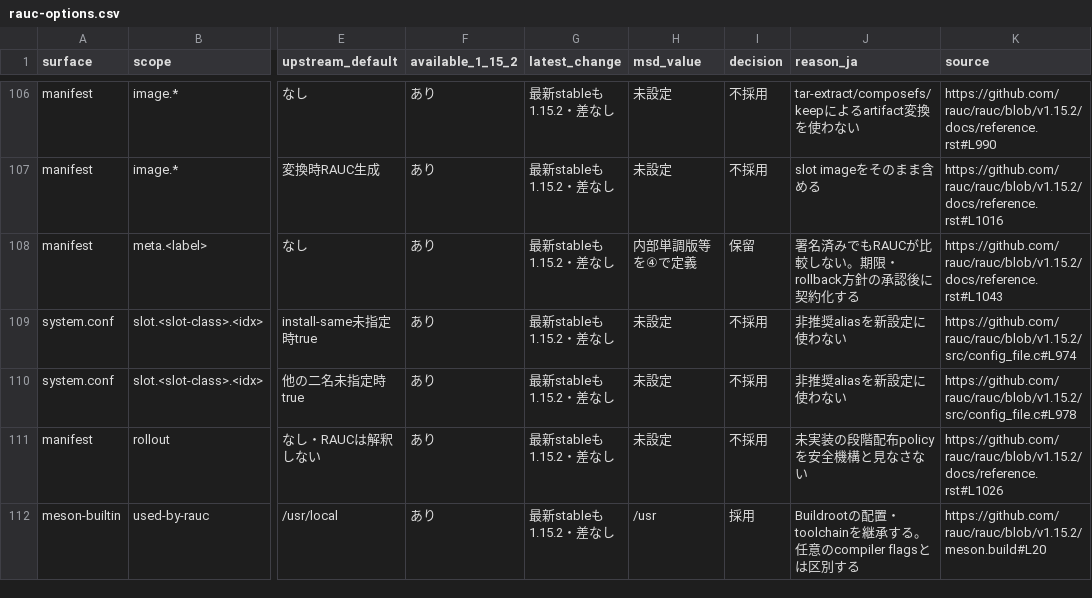
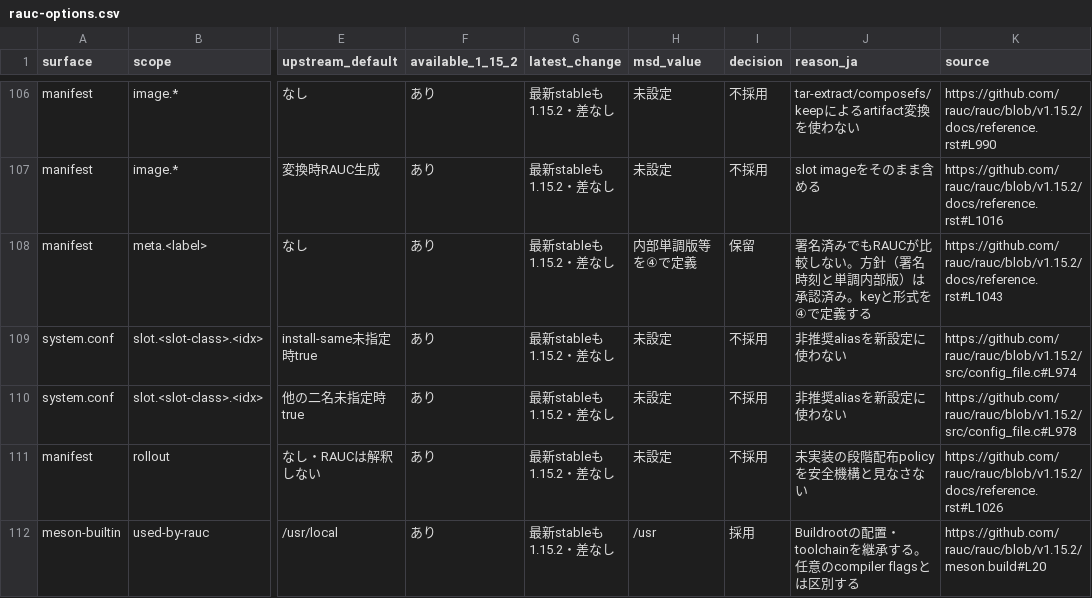
Before and after one commit to uist1idrju3i/MSD-Linux, a CSV file: docs/research/component-options/rauc-options.csv, drawn as a sheet; only a part is shown, gaps mark what is left out; the diff names each change by its address in the sheet, - before the commit and + after, or states it on an @@ line.

```diff
--- a/docs/research/component-options/rauc-options.csv
+++ b/docs/research/component-options/rauc-options.csv
-J108 (reason_ja): 署名済みでもRAUCが比較しない。期限・rollback方針の承認後に契約化する
+J108 (reason_ja): 署名済みでもRAUCが比較しない。方針（署名時刻と単調内部版）は承認済み。keyと形式を④で定義する
```
Also changed, not shown: 3 other files.
